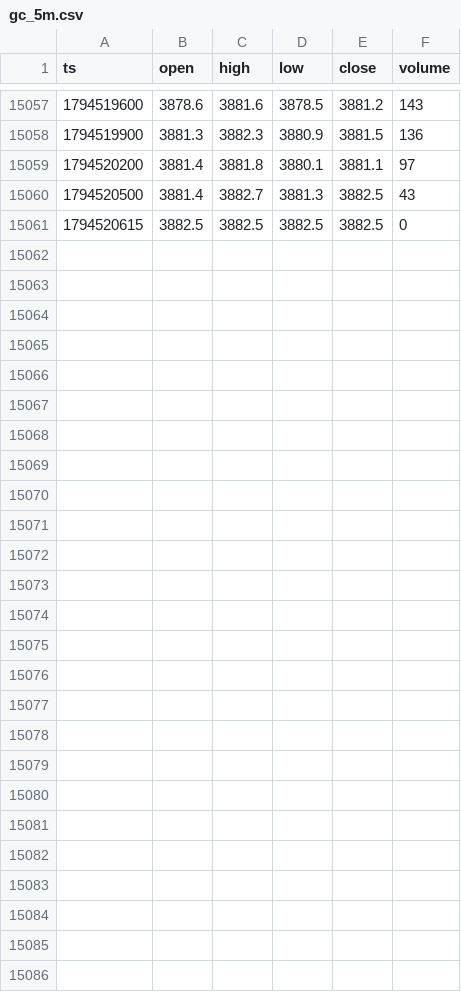
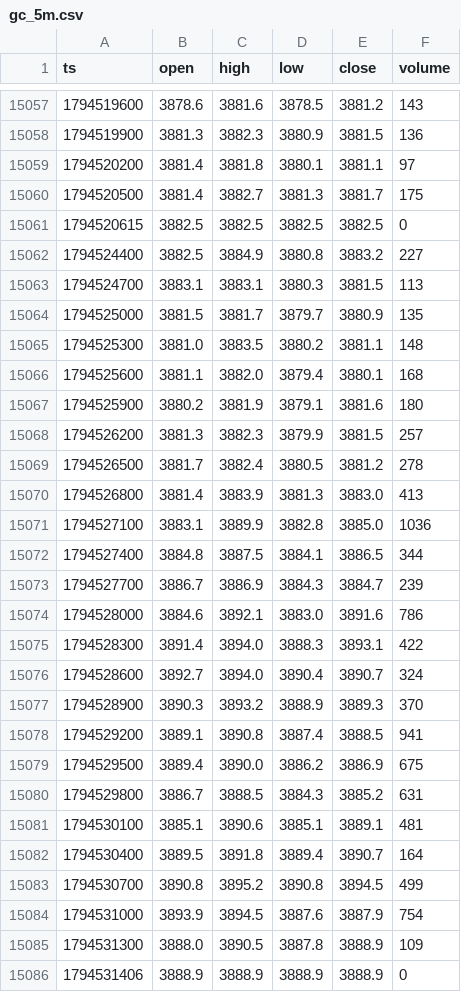
Before and after one commit to abduswaidan-glitch/gold-dashboard, a CSV file: data/gc_5m.csv, drawn as a sheet; only a part is shown, gaps mark what is left out.

```diff
--- a/data/gc_5m.csv
+++ b/data/gc_5m.csv
@@ -15059,3 +15059,28 @@ ts,open,high,low,close,volume
 1794520200,3881.4,3881.8,3880.1,3881.1,97
-1794520500,3881.4,3882.7,3881.3,3882.5,43
+1794520500,3881.4,3882.7,3881.3,3881.7,175
 1794520615,3882.5,3882.5,3882.5,3882.5,0
+1794524400,3882.5,3884.9,3880.8,3883.2,227
+1794524700,3883.1,3883.1,3880.3,3881.5,113
+1794525000,3881.5,3881.7,3879.7,3880.9,135
+1794525300,3881.0,3883.5,3880.2,3881.1,148
+1794525600,3881.1,3882.0,3879.4,3880.1,168
+1794525900,3880.2,3881.9,3879.1,3881.6,180
+1794526200,3881.3,3882.3,3879.9,3881.5,257
+1794526500,3881.7,3882.4,3880.5,3881.2,278
+1794526800,3881.4,3883.9,3881.3,3883.0,413
+1794527100,3883.1,3889.9,3882.8,3885.0,1036
+1794527400,3884.8,3887.5,3884.1,3886.5,344
+1794527700,3886.7,3886.9,3884.3,3884.7,239
+1794528000,3884.6,3892.1,3883.0,3891.6,786
+1794528300,3891.4,3894.0,3888.3,3893.1,422
+1794528600,3892.7,3894.0,3890.4,3890.7,324
+1794528900,3890.3,3893.2,3888.9,3889.3,370
+1794529200,3889.1,3890.8,3887.4,3888.5,941
+1794529500,3889.4,3890.0,3886.2,3886.9,675
+1794529800,3886.7,3888.5,3884.3,3885.2,631
+1794530100,3885.1,3890.6,3885.1,3889.1,481
+1794530400,3889.5,3891.8,3889.4,3890.7,164
+1794530700,3890.8,3895.2,3890.8,3894.5,499
+1794531000,3893.9,3894.5,3887.6,3887.9,754
+1794531300,3888.0,3890.5,3887.8,3888.9,109
+1794531406,3888.9,3888.9,3888.9,3888.9,0
```
Also changed, not shown: 5 other files.
